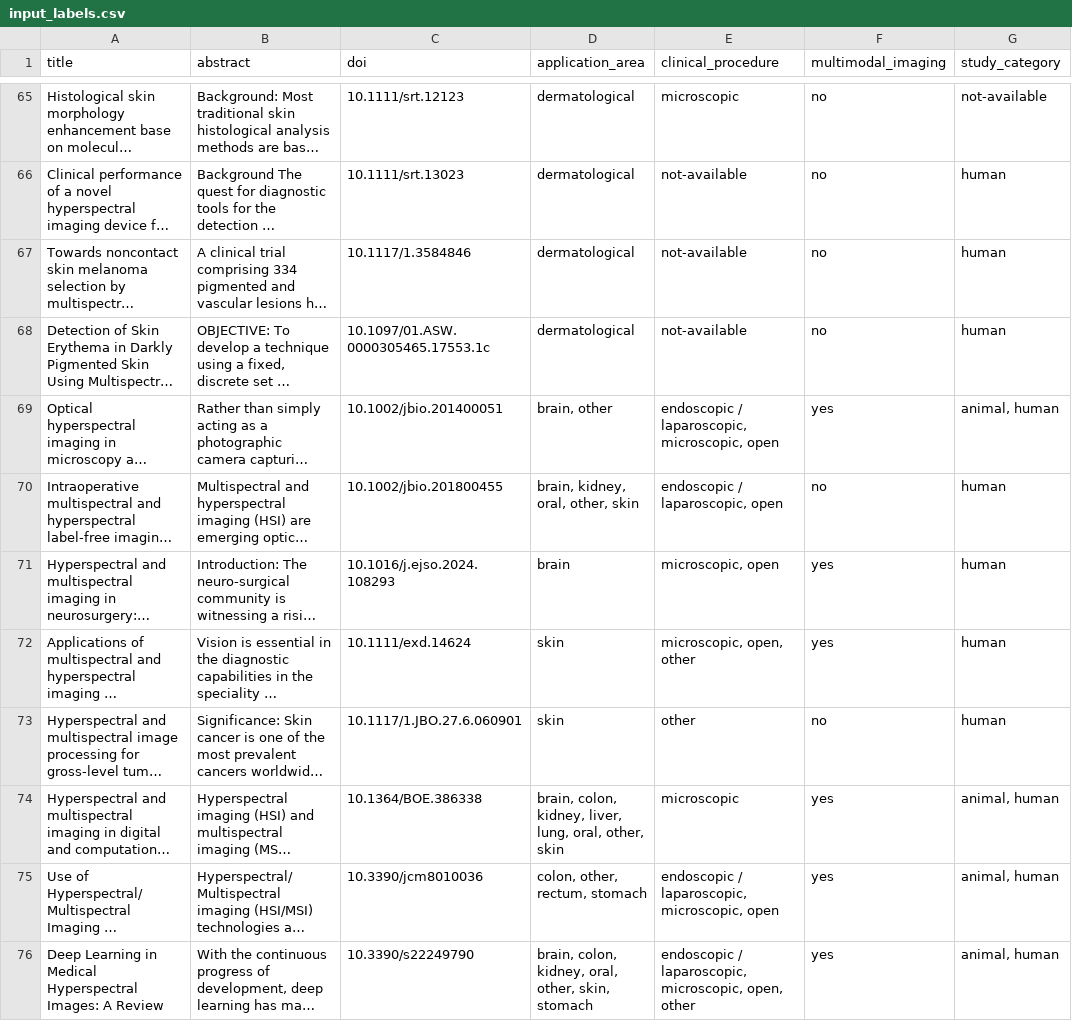
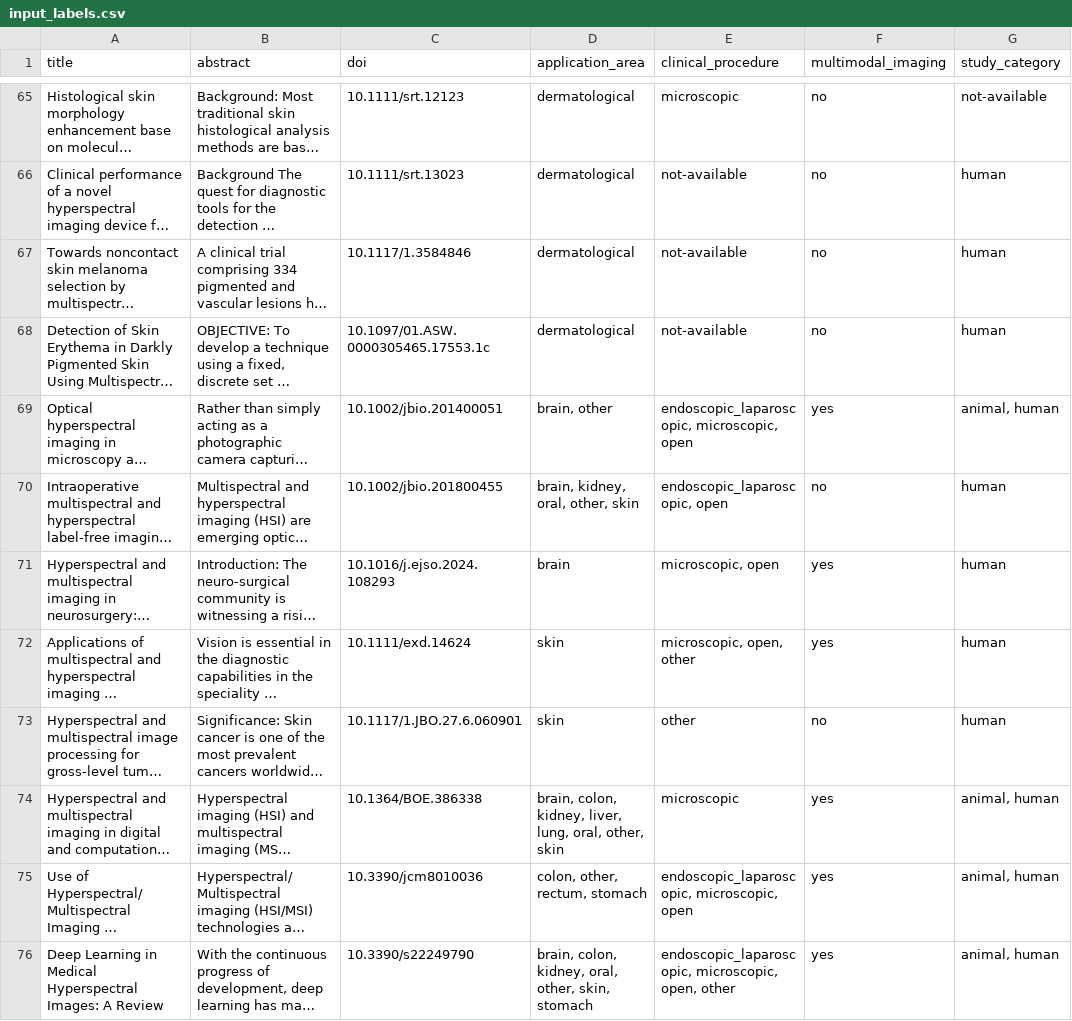
Before and after one commit to lstramke/spectral_paper_cluster, a CSV file: data/labels/input/input_labels.csv, drawn as a sheet; only a part is shown, gaps mark what is left out; long unchanged cells end in …; the diff names each change by its address in the sheet, - before the commit and + after, or states it on an @@ line.

Commit message:
feat: add label propagation in cli tool, add cluster summary repo, and new types

```diff
--- a/data/labels/input/input_labels.csv
+++ b/data/labels/input/input_labels.csv
-E69 (clinical_procedure): endoscopic / laparoscopic, microscopic, open
+E69 (clinical_procedure): endoscopic_laparoscopic, microscopic, open
-E70 (clinical_procedure): endoscopic / laparoscopic, open
+E70 (clinical_procedure): endoscopic_laparoscopic, open
-E75 (clinical_procedure): endoscopic / laparoscopic, microscopic, open
+E75 (clinical_procedure): endoscopic_laparoscopic, microscopic, open
-E76 (clinical_procedure): endoscopic / laparoscopic, microscopic, open,…
+E76 (clinical_procedure): endoscopic_laparoscopic, microscopic, open,…
```
Also changed, not shown: 10 other files.
